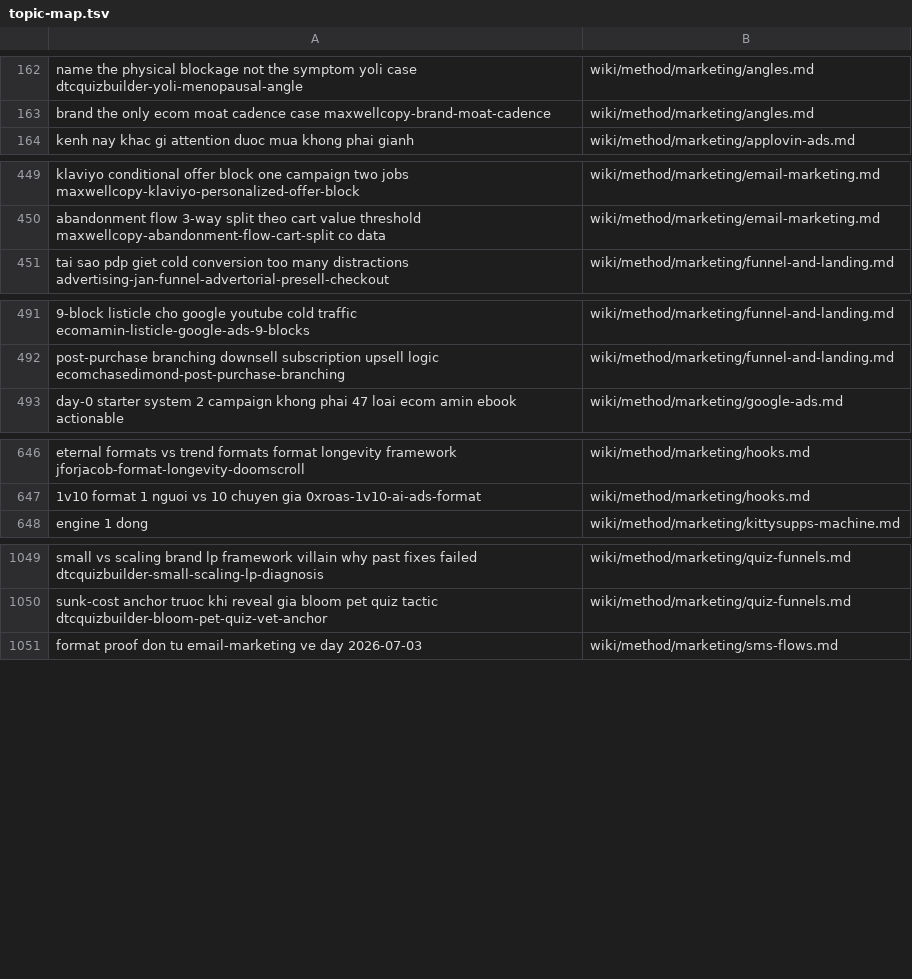
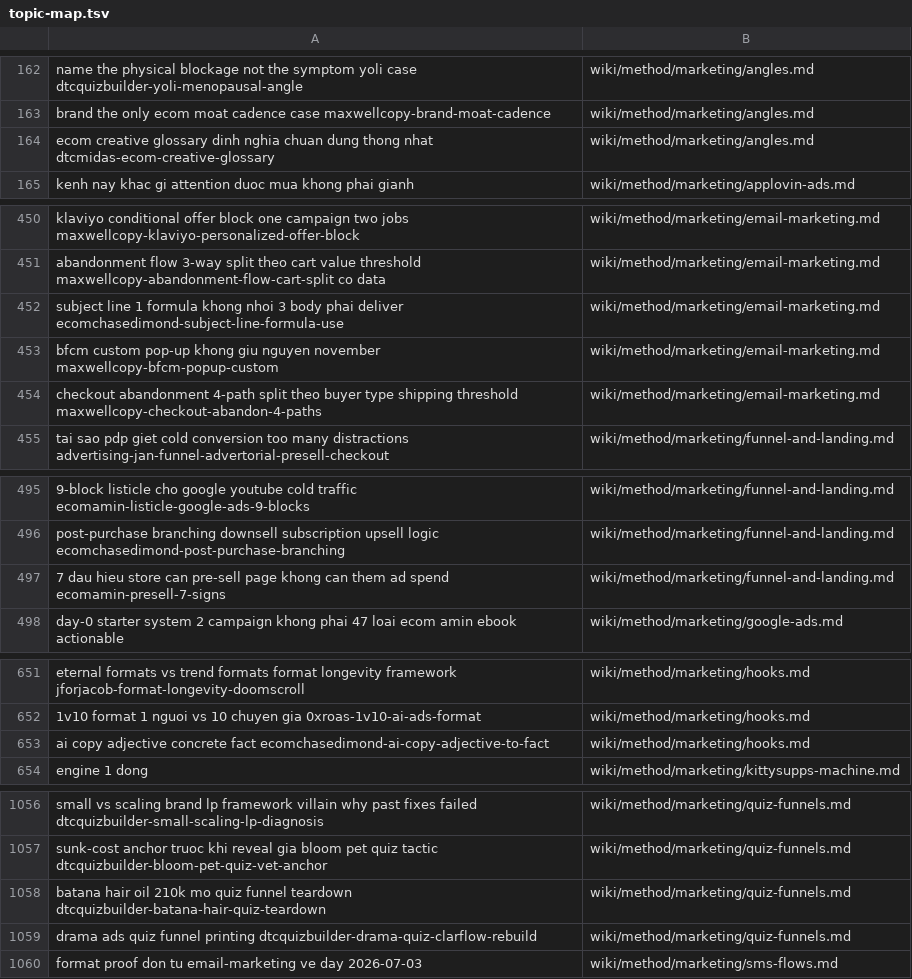
Before and after one commit to unicorn-monster/obsidian-huy, a TSV file: .brain/topic-map.tsv, drawn as a sheet; only a part is shown, gaps mark what is left out; the diff covers the shown part only; the diff names each change by its address in the sheet, - before the commit and + after, or states it on an @@ line.

```diff
--- a/.brain/topic-map.tsv
+++ b/.brain/topic-map.tsv
+row 164: ecom creative glossary dinh nghia chuan dung thong nhat dtcmidas-ecom-creative-glossary | wiki/method/marketing/angles.md
+row 452: subject line 1 formula khong nhoi 3 body phai deliver ecomchasedimond-subject-line-formula-use | wiki/method/marketing/email-marketing.md
+row 453: bfcm custom pop-up khong giu nguyen november maxwellcopy-bfcm-popup-custom | wiki/method/marketing/email-marketing.md
+row 454: checkout abandonment 4-path split theo buyer type shipping threshold maxwellcopy-checkout-abandon-4-paths | wiki/method/marketing/email-marketing.md
+row 497: 7 dau hieu store can pre-sell page khong can them ad spend ecomamin-presell-7-signs | wiki/method/marketing/funnel-and-landing.md
+row 653: ai copy adjective concrete fact ecomchasedimond-ai-copy-adjective-to-fact | wiki/method/marketing/hooks.md
+row 1058: batana hair oil 210k mo quiz funnel teardown dtcquizbuilder-batana-hair-quiz-teardown | wiki/method/marketing/quiz-funnels.md
+row 1059: drama ads quiz funnel printing dtcquizbuilder-drama-quiz-clarflow-rebuild | wiki/method/marketing/quiz-funnels.md
```
Also changed, not shown: 1 added row elsewhere in this file, .brain/catalogue.tsv, 15 other files.
